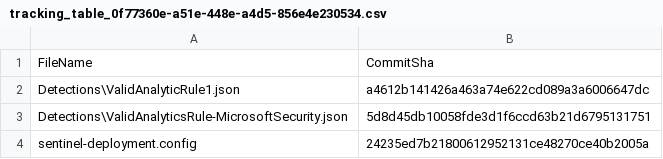
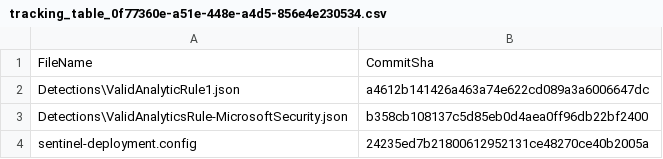
Before and after one commit to sansanj/sentinel-content-as-code-bugbash, a CSV file: .sentinel/tracking_table_0f77360e-a51e-448e-a4d5-856e4e230534.csv, drawn as a sheet.

```diff
--- a/.sentinel/tracking_table_0f77360e-a51e-448e-a4d5-856e4e230534.csv
+++ b/.sentinel/tracking_table_0f77360e-a51e-448e-a4d5-856e4e230534.csv
@@ -2,3 +2,3 @@ FileName, CommitSha
 Detections\ValidAnalyticRule1.json,a4612b141426a463a74e622cd089a3a6006647dc
-Detections\ValidAnalyticsRule-MicrosoftSecurity.json,5d8d45db10058fde3d1f6ccd63b21d6795131751
+Detections\ValidAnalyticsRule-MicrosoftSecurity.json,b358cb108137c5d85eb0d4aea0ff96db22bf2400
 sentinel-deployment.config,24235ed7b21800612952131ce48270ce40b2005a
```
